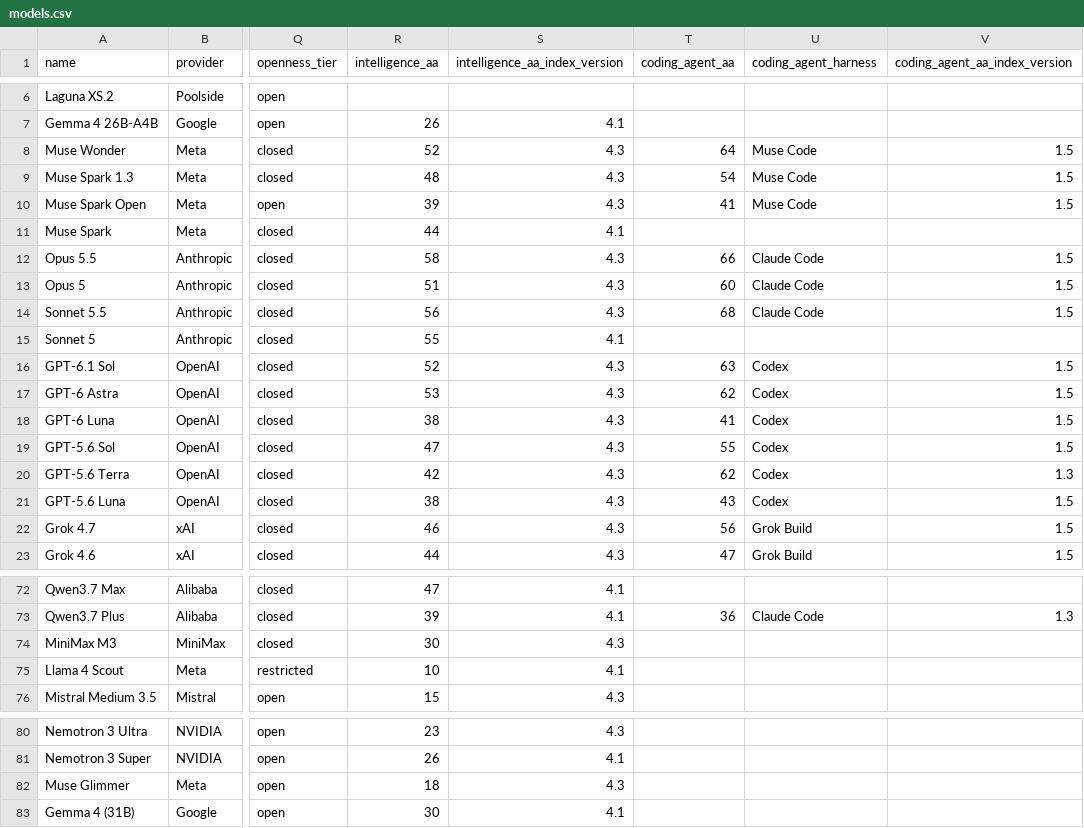
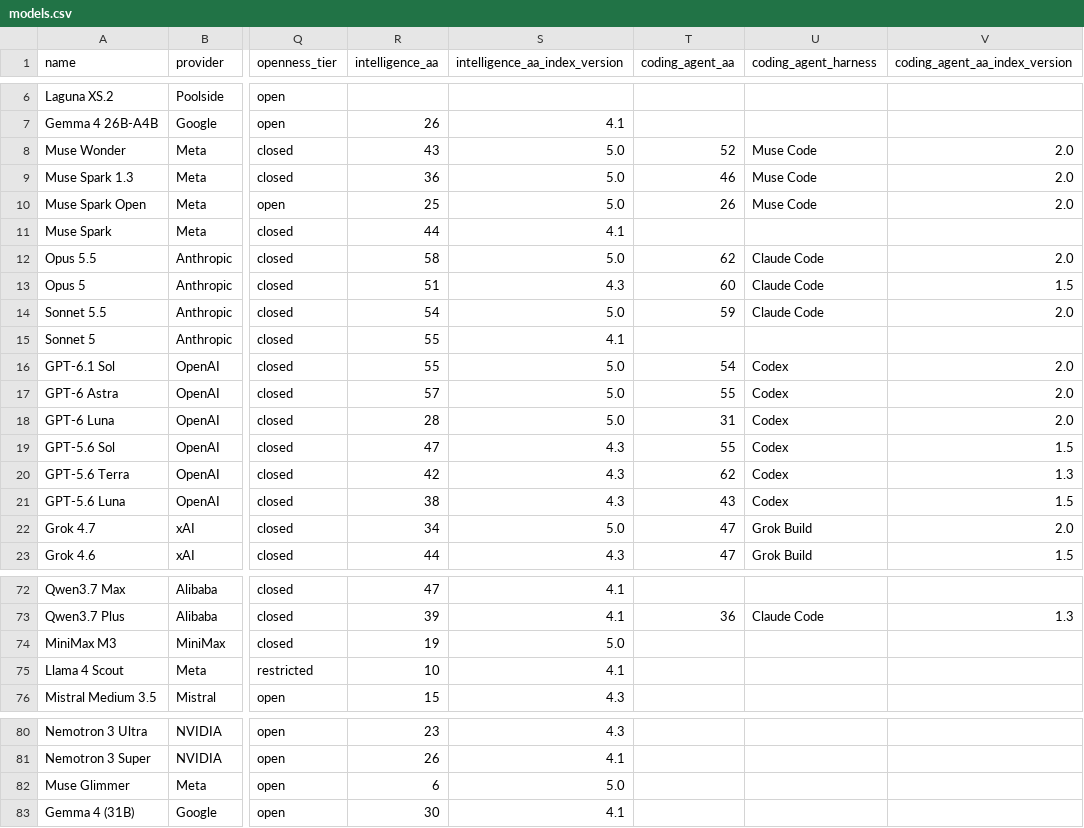
Before and after one commit to jvel07/frontier-models-table, a CSV file: public/data/models.csv, drawn as a sheet; only a part is shown, gaps mark what is left out; the diff covers the shown part only; the diff names each change by its address in the sheet, - before the commit and + after, or states it on an @@ line.

```diff
--- a/public/data/models.csv
+++ b/public/data/models.csv
-R8 (intelligence_aa): 52
+R8 (intelligence_aa): 43
-S8:S10 (intelligence_aa_index_version): 4.3
+S8:S10 (intelligence_aa_index_version): 5.0
-T8 (coding_agent_aa): 64
+T8 (coding_agent_aa): 52
-V8:V10 (coding_agent_aa_index_version): 1.5
+V8:V10 (coding_agent_aa_index_version): 2.0
-R9 (intelligence_aa): 48
+R9 (intelligence_aa): 36
-T9 (coding_agent_aa): 54
+T9 (coding_agent_aa): 46
-R10 (intelligence_aa): 39
+R10 (intelligence_aa): 25
-T10 (coding_agent_aa): 41
+T10 (coding_agent_aa): 26
-S12 (intelligence_aa_index_version): 4.3
+S12 (intelligence_aa_index_version): 5.0
-T12 (coding_agent_aa): 66
+T12 (coding_agent_aa): 62
-V12 (coding_agent_aa_index_version): 1.5
+V12 (coding_agent_aa_index_version): 2.0
-R14 (intelligence_aa): 56
+R14 (intelligence_aa): 54
-S14 (intelligence_aa_index_version): 4.3
+S14 (intelligence_aa_index_version): 5.0
-T14 (coding_agent_aa): 68
+T14 (coding_agent_aa): 59
-V14 (coding_agent_aa_index_version): 1.5
+V14 (coding_agent_aa_index_version): 2.0
-R16 (intelligence_aa): 52
+R16 (intelligence_aa): 55
-S16:S18 (intelligence_aa_index_version): 4.3
+S16:S18 (intelligence_aa_index_version): 5.0
-T16 (coding_agent_aa): 63
+T16 (coding_agent_aa): 54
-V16:V18 (coding_agent_aa_index_version): 1.5
+V16:V18 (coding_agent_aa_index_version): 2.0
-R17 (intelligence_aa): 53
+R17 (intelligence_aa): 57
-T17 (coding_agent_aa): 62
+T17 (coding_agent_aa): 55
-R18 (intelligence_aa): 38
+R18 (intelligence_aa): 28
-T18 (coding_agent_aa): 41
+T18 (coding_agent_aa): 31
-R22 (intelligence_aa): 46
+R22 (intelligence_aa): 34
-S22 (intelligence_aa_index_version): 4.3
+S22 (intelligence_aa_index_version): 5.0
-T22 (coding_agent_aa): 56
+T22 (coding_agent_aa): 47
-V22 (coding_agent_aa_index_version): 1.5
+V22 (coding_agent_aa_index_version): 2.0
-R74 (intelligence_aa): 30
+R74 (intelligence_aa): 19
-S74 (intelligence_aa_index_version): 4.3
+S74 (intelligence_aa_index_version): 5.0
-R82 (intelligence_aa): 18
+R82 (intelligence_aa): 6
-S82 (intelligence_aa_index_version): 4.3
+S82 (intelligence_aa_index_version): 5.0
```
Also changed, not shown: 55 edited cells elsewhere in this file, 8 other files.
